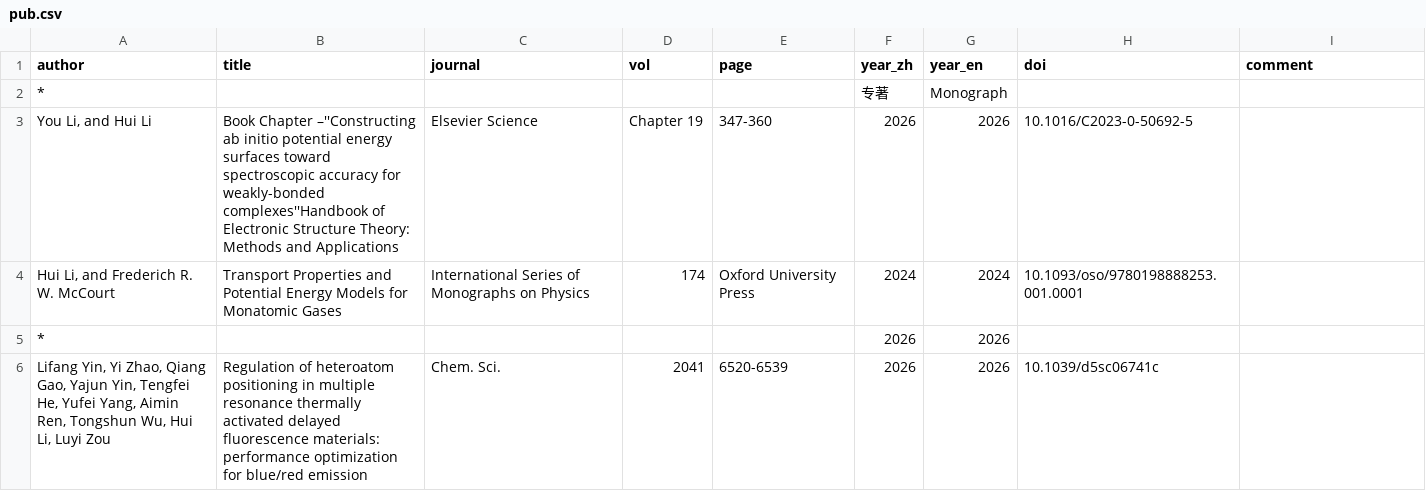
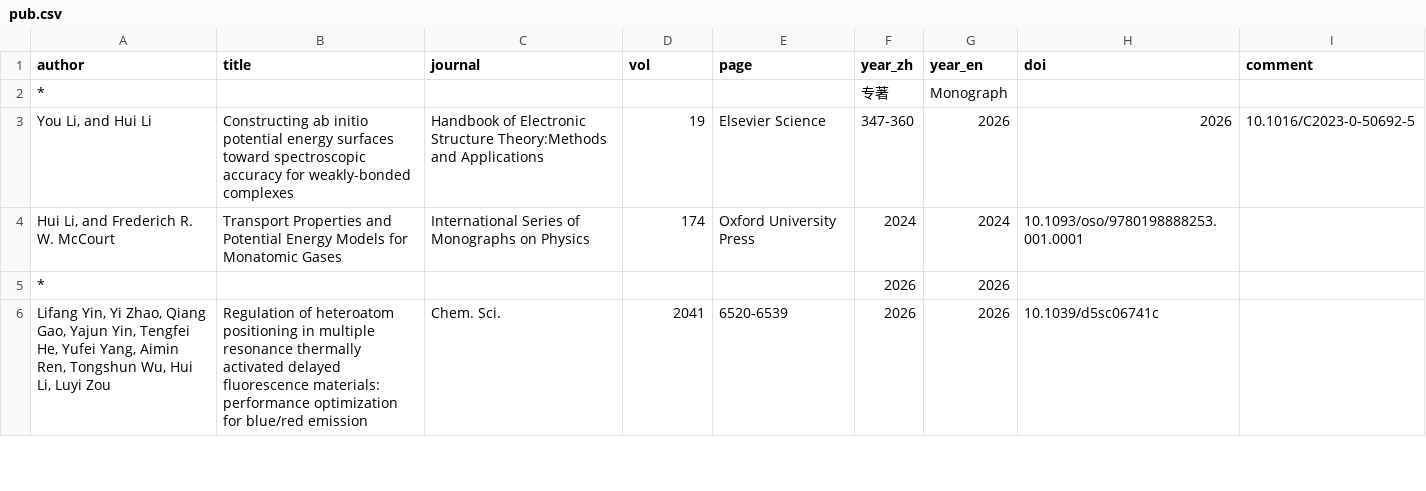
Before and after one commit to huili-group/huili-group.github.io, a CSV file: data/pub.csv, drawn as a sheet; only a part is shown.

Commit message:
Update pub.csv

```diff
--- a/data/pub.csv
+++ b/data/pub.csv
@@ -2,3 +2,3 @@
 *,,,,,专著,Monograph,,
-"You Li, and Hui Li",Book Chapter –''Constructing ab initio potential energy surfaces toward spectroscopic accuracy for weakly-bonded complexes''Handbook of Electronic Structure Theory: Methods and Applications,Elsevier Science,Chapter 19,347-360,2026,2026,10.1016/C2023-0-50692-5,
+"You Li, and Hui Li",Constructing ab initio potential energy surfaces toward spectroscopic accuracy for weakly-bonded complexes,Handbook of Electronic Structure Theory:Methods and Applications,19,Elsevier Science,347-360,2026,2026,10.1016/C2023-0-50692-5,
 "Hui Li, and Frederich R. W. McCourt",Transport Properties and Potential Energy Models for Monatomic Gases,International Series of Monographs on Physics,174,Oxford University Press,2024,2024,10.1093/oso/9780198888253.001.0001,
```
